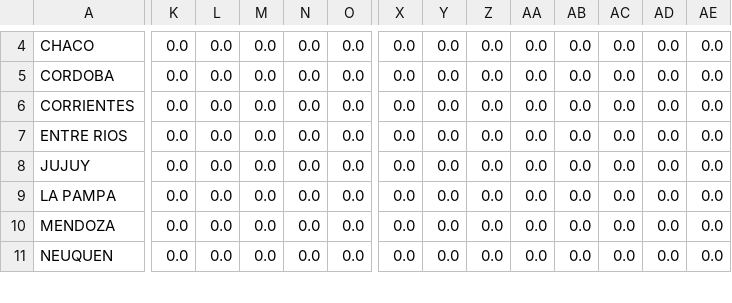
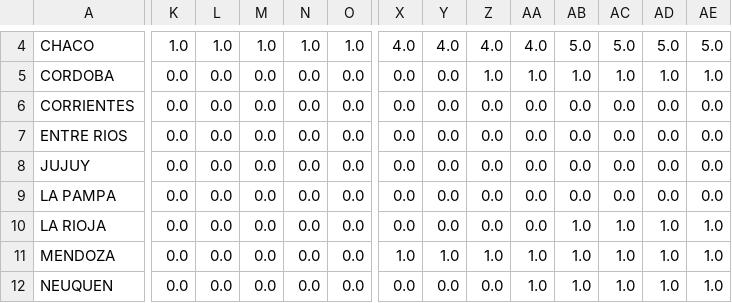
Before and after one commit to mariano22/argcovidapi, a CSV file: csvs/Argentina_Fallecidos.csv, drawn as a sheet; only a part is shown, gaps mark what is left out; addresses are those after the commit; rows hold the shown columns only; the diff covers the shown part only; the diff names each change by its address in the sheet, - before the commit and + after, or states it on an @@ line.

```diff
--- a/csvs/Argentina_Fallecidos.csv
+++ b/csvs/Argentina_Fallecidos.csv
-K4: 0.0
+K4: 1.0
-L4: 0.0
+L4: 1.0
-M4: 0.0
+M4: 1.0
-N4: 0.0
+N4: 1.0
-O4: 0.0
+O4: 1.0
-X4: 0.0
+X4: 4.0
-Y4: 0.0
+Y4: 4.0
-Z4: 0.0
+Z4: 4.0
-AA4: 0.0
+AA4: 4.0
-AB4: 0.0
+AB4: 5.0
-AC4: 0.0
+AC4: 5.0
-AD4: 0.0
+AD4: 5.0
-AE4: 0.0
+AE4: 5.0
-Z5: 0.0
+Z5: 1.0
-AA5: 0.0
+AA5: 1.0
-AB5: 0.0
+AB5: 1.0
-AC5: 0.0
+AC5: 1.0
-AD5: 0.0
+AD5: 1.0
-AE5: 0.0
+AE5: 1.0
+row 10: LA RIOJA | 0.0 | 0.0 | 0.0 | 0.0 | 0.0 | 0.0 | 0.0 | 0.0 | 0.0 | 1.0 | 1.0 | 1.0 | 1.0
-X11: 0.0
+X11: 1.0
-Y11: 0.0
+Y11: 1.0
-Z11: 0.0
+Z11: 1.0
-AA11:AA12: 0.0
+AA11:AA12: 1.0
-AB11:AB12: 0.0
+AB11:AB12: 1.0
-AC11:AC12: 0.0
+AC11:AC12: 1.0
-AD11:AD12: 0.0
+AD11:AD12: 1.0
-AE11:AE12: 0.0
+AE11:AE12: 1.0
```
Also changed, not shown: 1 added row and 64 edited cells elsewhere in this file, csvs/Argentina_Confirmados.csv, csvs/SantaFe_Confirmados.csv, 3 other files.
